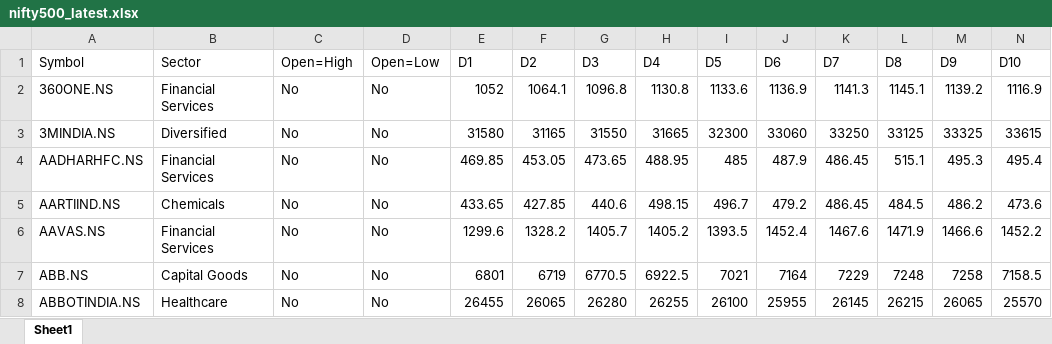
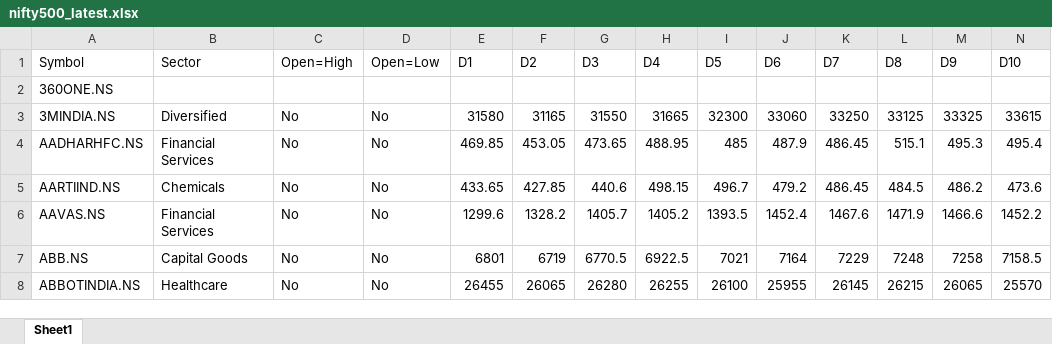
Before and after one commit to varshu22/nifty500-scanner, an Excel workbook: data/nifty500_latest.xlsx, sheet Sheet1, drawn as a sheet; only a part is shown; values as stored, in another font and other column widths than the file's, no borders; removed rows and columns are numbered as before the commit, all else as after; rows hold the shown columns only; the diff names each change by its address in the sheet, - before the commit and + after, or states it on an @@ line.

```diff
--- a/data/nifty500_latest.xlsx (sheet Sheet1)
+++ b/data/nifty500_latest.xlsx (sheet Sheet1)
-row 2: 360ONE.NS | Financial Services | No | No | 1052 | 1064.1 | 1096.8 | 1130.8 | 1133.6 | 1136.9 | 1141.3 | 1145.1 | 1139.2 | 1116.9
+row 2: 360ONE.NS
```
Also changed, not shown: 1 other file.
